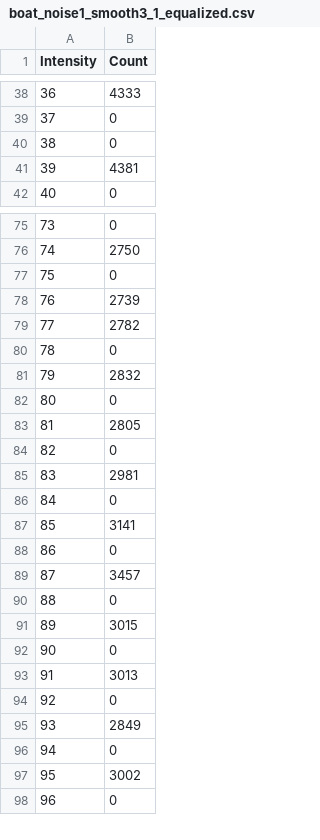
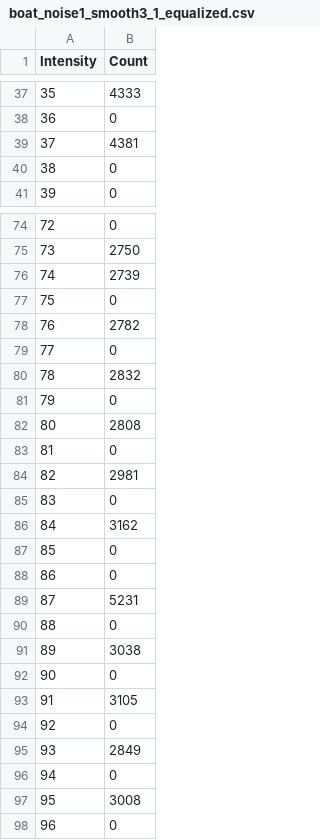
Before and after one commit to Slrosales/Computer_Vision_Foundations, a CSV file: TP3/src/results/CSV/boat_noise1_smooth3_1_equalized.csv, drawn as a sheet; only a part is shown, gaps mark what is left out; removed rows and columns are numbered as before the commit, all else as after; the diff covers the shown part only; the diff names each change by its address in the sheet, - before the commit and + after, or states it on an @@ line.

```diff
--- a/TP3/src/results/CSV/boat_noise1_smooth3_1_equalized.csv
+++ b/TP3/src/results/CSV/boat_noise1_smooth3_1_equalized.csv
@@ column A (Intensity) renumbered between rows 13 and 91 @@
@@ row 41 moved to row 39: 37 @@
@@ row 78 moved to row 76: 74 @@
-B82 (Count): 2805
+B82 (Count): 2808
-B86 (Count): 3141
+B86 (Count): 3162
-row 89: 87 | 3457
-B89 (Count): 3015
+B89 (Count): 5231
-B91 (Count): 3013
+B91 (Count): 3038
+row 92: 90 | 0
+row 93: 91 | 3105
-B97 (Count): 3002
+B97 (Count): 3008
```
Also changed, not shown: 1 removed row, 4 moved rows and 11 edited cells elsewhere in this file, TP3/src/results/CSV/boat_noise1_smooth3_1_stretched.csv, 46 other files.
